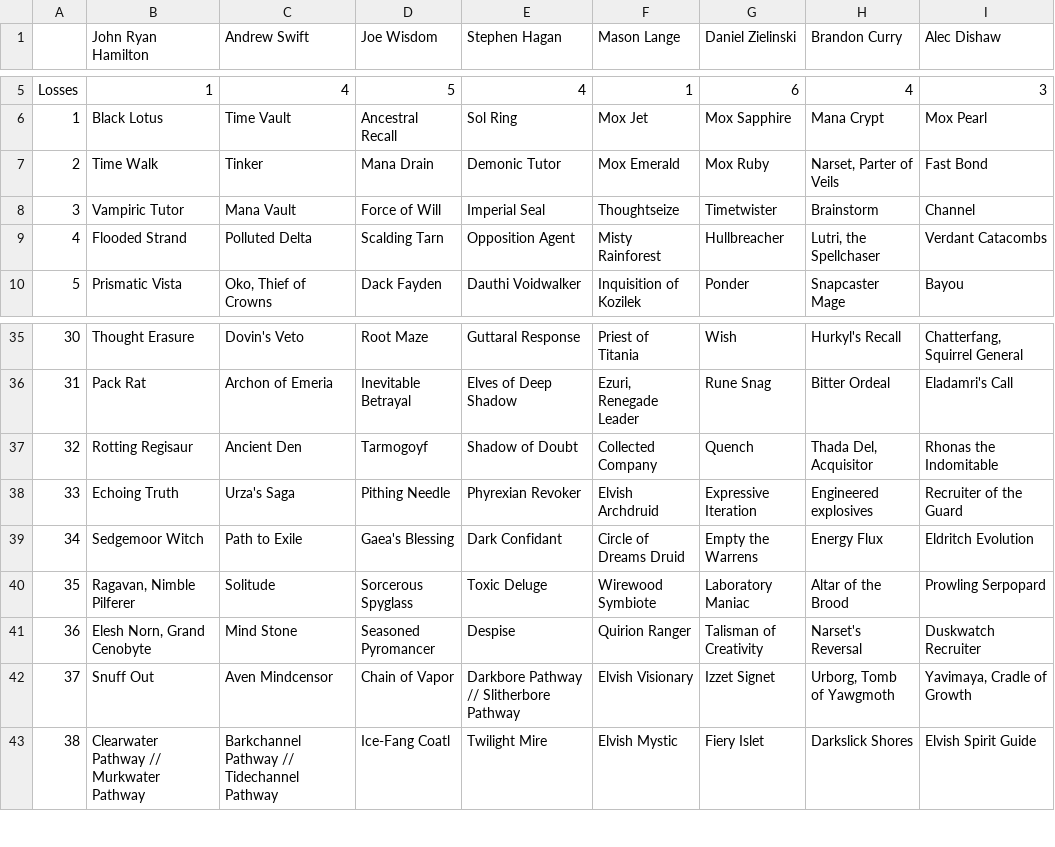
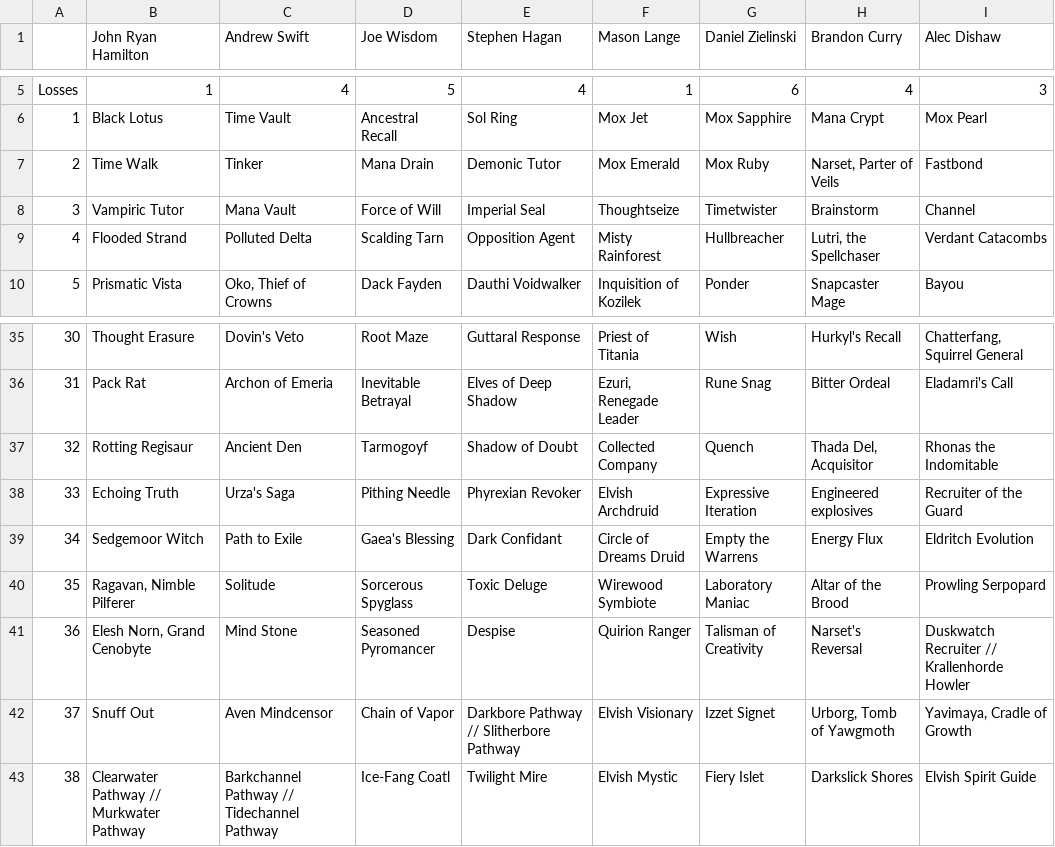
Before and after one commit to katerberg/9th-seed, a CSV file: drafts/VRD Archives - StLotus6.csv, drawn as a sheet; only a part is shown, gaps mark what is left out.

```diff
--- a/drafts/VRD Archives - StLotus6.csv
+++ b/drafts/VRD Archives - StLotus6.csv
@@ -6,3 +6,3 @@ Losses,1,4,5,4,1,6,4,3
 1,Black Lotus,Time Vault,Ancestral Recall,Sol Ring,Mox Jet,Mox Sapphire,Mana Crypt,Mox Pearl
-2,Time Walk,Tinker,Mana Drain,Demonic Tutor,Mox Emerald,Mox Ruby,"Narset, Parter of Veils",Fast Bond
+2,Time Walk,Tinker,Mana Drain,Demonic Tutor,Mox Emerald,Mox Ruby,"Narset, Parter of Veils",Fastbond
 3,Vampiric Tutor,Mana Vault,Force of Will,Imperial Seal,Thoughtseize,Timetwister,Brainstorm,Channel
@@ -40,3 +40,3 @@ Losses,1,4,5,4,1,6,4,3
 35,"Ragavan, Nimble Pilferer",Solitude,Sorcerous Spyglass,Toxic Deluge,Wirewood Symbiote,Laboratory Maniac,Altar of the Brood,Prowling Serpopard
-36,"Elesh Norn, Grand Cenobyte",Mind Stone,Seasoned Pyromancer,Despise,Quirion Ranger,Talisman of Creativity,Narset's Reversal,Duskwatch Recruiter
+36,"Elesh Norn, Grand Cenobyte",Mind Stone,Seasoned Pyromancer,Despise,Quirion Ranger,Talisman of Creativity,Narset's Reversal,Duskwatch Recruiter // Krallenhorde Howler
 37,Snuff Out,Aven Mindcensor,Chain of Vapor,Darkbore Pathway // Slitherbore Pathway,Elvish Visionary,Izzet Signet,"Urborg, Tomb of Yawgmoth","Yavimaya, Cradle of Growth"
```
Also changed, not shown: drafts/VRD Archives - StLotus4.csv.
